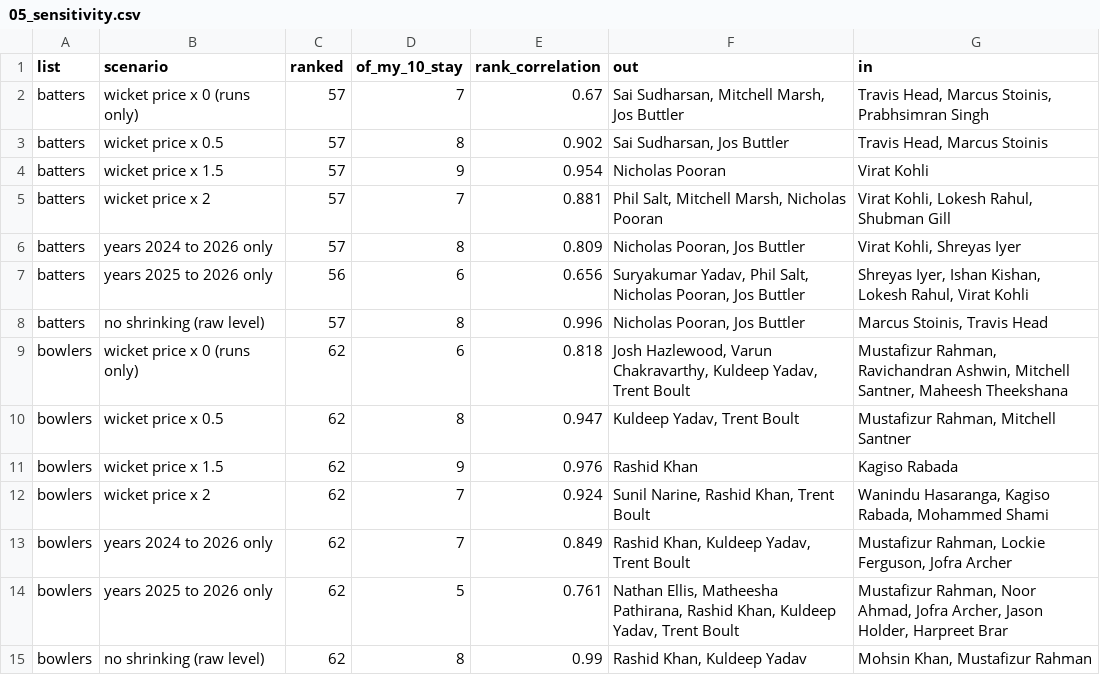
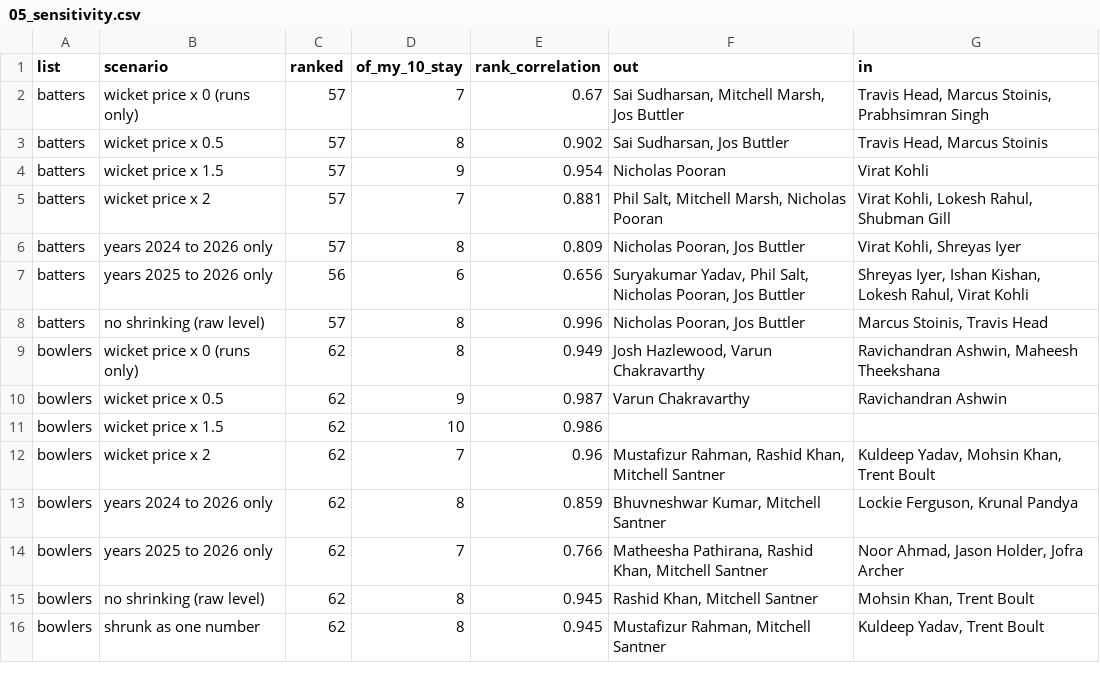
Before and after one commit to yughpatel/SupeRR_Selector_Season_2, a CSV file: outputs/05_sensitivity.csv, drawn as a sheet.

Commit message:
Shrink bowler runs and wickets separately, rebuild bowler list and report
A bowler's runs saved repeat across halves of the matches at 0.49 and his wickets at 0.15, so the two parts are now shrunk apart and added. Mustafizur and Santner come in for Kuldeep Yadav and Boult. Step 5 carries the parts through every test, adds the parts test, and keeps each player's pull fixed in the rank confidence. Report, notes and README updated.

```diff
--- a/outputs/05_sensitivity.csv
+++ b/outputs/05_sensitivity.csv
@@ -8,8 +8,9 @@ batters,years 2025 to 2026 only,56,6,0.656,"Suryakumar Yadav, Phil Salt, Nichola
 batters,no shrinking (raw level),57,8,0.996,"Nicholas Pooran, Jos Buttler","Marcus Stoinis, Travis Head"
-bowlers,wicket price x 0 (runs only),62,6,0.818,"Josh Hazlewood, Varun Chakravarthy, Kuldeep Yadav, Trent Boult","Mustafizur Rahman, Ravichandran Ashwin, Mitchell Santner, Maheesh Theekshana"
-bowlers,wicket price x 0.5,62,8,0.947,"Kuldeep Yadav, Trent Boult","Mustafizur Rahman, Mitchell Santner"
-bowlers,wicket price x 1.5,62,9,0.976,Rashid Khan,Kagiso Rabada
-bowlers,wicket price x 2,62,7,0.924,"Sunil Narine, Rashid Khan, Trent Boult","Wanindu Hasaranga, Kagiso Rabada, Mohammed Shami"
-bowlers,years 2024 to 2026 only,62,7,0.849,"Rashid Khan, Kuldeep Yadav, Trent Boult","Mustafizur Rahman, Lockie Ferguson, Jofra Archer"
-bowlers,years 2025 to 2026 only,62,5,0.761,"Nathan Ellis, Matheesha Pathirana, Rashid Khan, Kuldeep Yadav, Trent Boult","Mustafizur Rahman, Noor Ahmad, Jofra Archer, Jason Holder, Harpreet Brar"
-bowlers,no shrinking (raw level),62,8,0.99,"Rashid Khan, Kuldeep Yadav","Mohsin Khan, Mustafizur Rahman"
+bowlers,wicket price x 0 (runs only),62,8,0.949,"Josh Hazlewood, Varun Chakravarthy","Ravichandran Ashwin, Maheesh Theekshana"
+bowlers,wicket price x 0.5,62,9,0.987,Varun Chakravarthy,Ravichandran Ashwin
+bowlers,wicket price x 1.5,62,10,0.986,,
+bowlers,wicket price x 2,62,7,0.96,"Mustafizur Rahman, Rashid Khan, Mitchell Santner","Kuldeep Yadav, Mohsin Khan, Trent Boult"
+bowlers,years 2024 to 2026 only,62,8,0.859,"Bhuvneshwar Kumar, Mitchell Santner","Lockie Ferguson, Krunal Pandya"
+bowlers,years 2025 to 2026 only,62,7,0.766,"Matheesha Pathirana, Rashid Khan, Mitchell Santner","Noor Ahmad, Jason Holder, Jofra Archer"
+bowlers,no shrinking (raw level),62,8,0.945,"Rashid Khan, Mitchell Santner","Mohsin Khan, Trent Boult"
+bowlers,shrunk as one number,62,8,0.945,"Mustafizur Rahman, Mitchell Santner","Kuldeep Yadav, Trent Boult"
```
Also changed, not shown: outputs/04_bowlers.csv, outputs/05_batters.csv, 17 other files.
